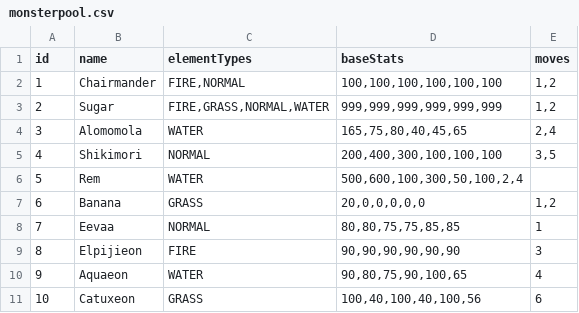
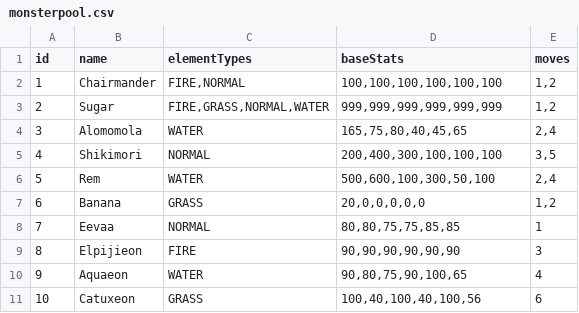
Before and after one commit to VincentiusV/TubesOOP2022, a CSV file: src/main/resources/com/monstersaku/configs/monsterpool.csv, drawn as a sheet.

Commit message:
main

```diff
--- a/src/main/resources/com/monstersaku/configs/monsterpool.csv
+++ b/src/main/resources/com/monstersaku/configs/monsterpool.csv
@@ -5,3 +5,3 @@ id;name;elementTypes;baseStats;moves
 4;Shikimori;NORMAL;200,400,300,100,100,100;3,5
-5;Rem;WATER;500,600,100,300,50,100,2,4
+5;Rem;WATER;500,600,100,300,50,100;2,4
 6;Banana;GRASS;20,0,0,0,0,0;1,2
```
Also changed, not shown: 1 other file.
